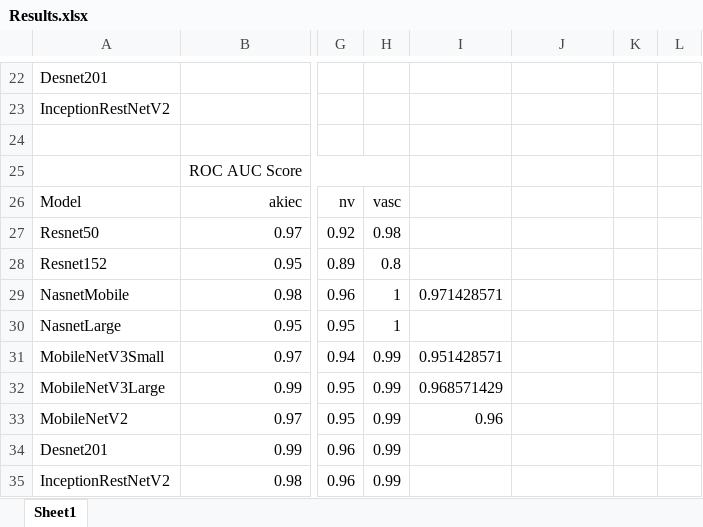
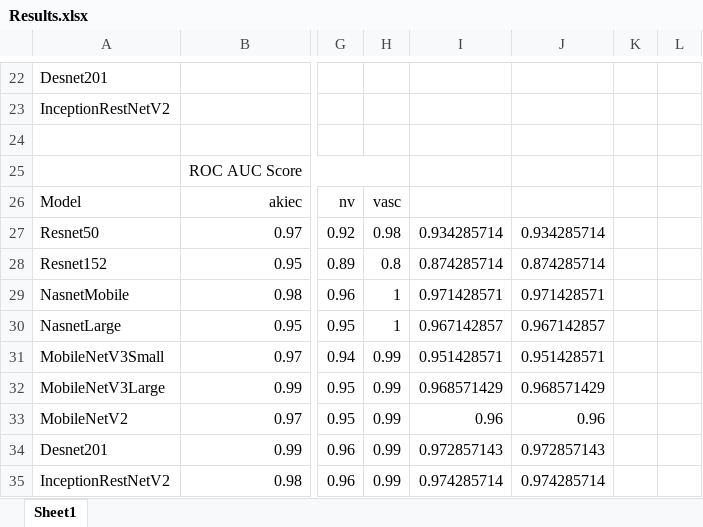
Before and after one commit to ScaleMind-C9308A/SLC-ID-SA, an Excel workbook: Result/Results.xlsx, sheet Sheet1, drawn as a sheet; only a part is shown, gaps mark what is left out; values as stored, in another font and other column widths than the file's, no borders; the diff covers the shown part only; the diff names each change by its address in the sheet, - before the commit and + after, or states it on an @@ line.

```diff
--- a/Result/Results.xlsx (sheet Sheet1)
+++ b/Result/Results.xlsx (sheet Sheet1)
-I27: (empty)
+I27: 0.934285714
-J27: (empty)
+J27: 0.934285714
-I28: (empty)
+I28: 0.874285714
-J28: (empty)
+J28: 0.874285714
-J29: (empty)
+J29: 0.971428571
-I30: (empty)
+I30: 0.967142857
-J30: (empty)
+J30: 0.967142857
-J31: (empty)
+J31: 0.951428571
-J32: (empty)
+J32: 0.968571429
-J33: (empty)
+J33: 0.96
-I34: (empty)
+I34: 0.972857143
-J34: (empty)
+J34: 0.972857143
-I35: (empty)
+I35: 0.974285714
-J35: (empty)
+J35: 0.974285714
```
Also changed, not shown: 1 added row, 1 removed row, 16 edited cells and cell formats elsewhere in this sheet, Result/SoftAttentionResult based Paper.xlsx, 7 other files.
